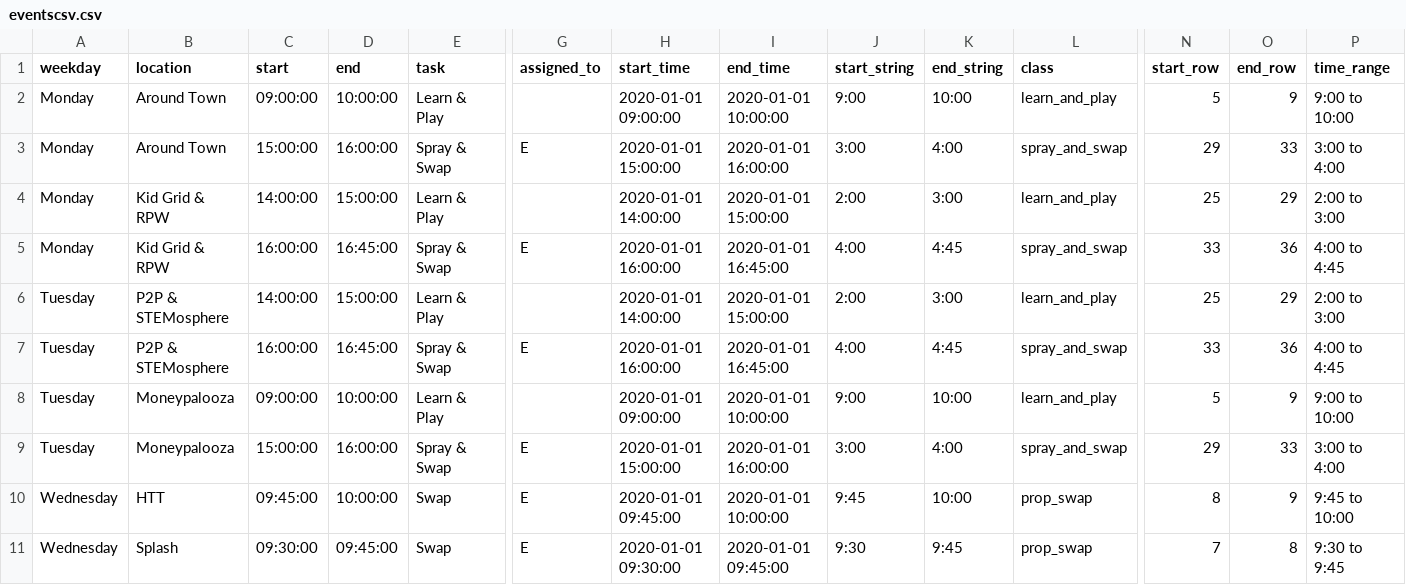
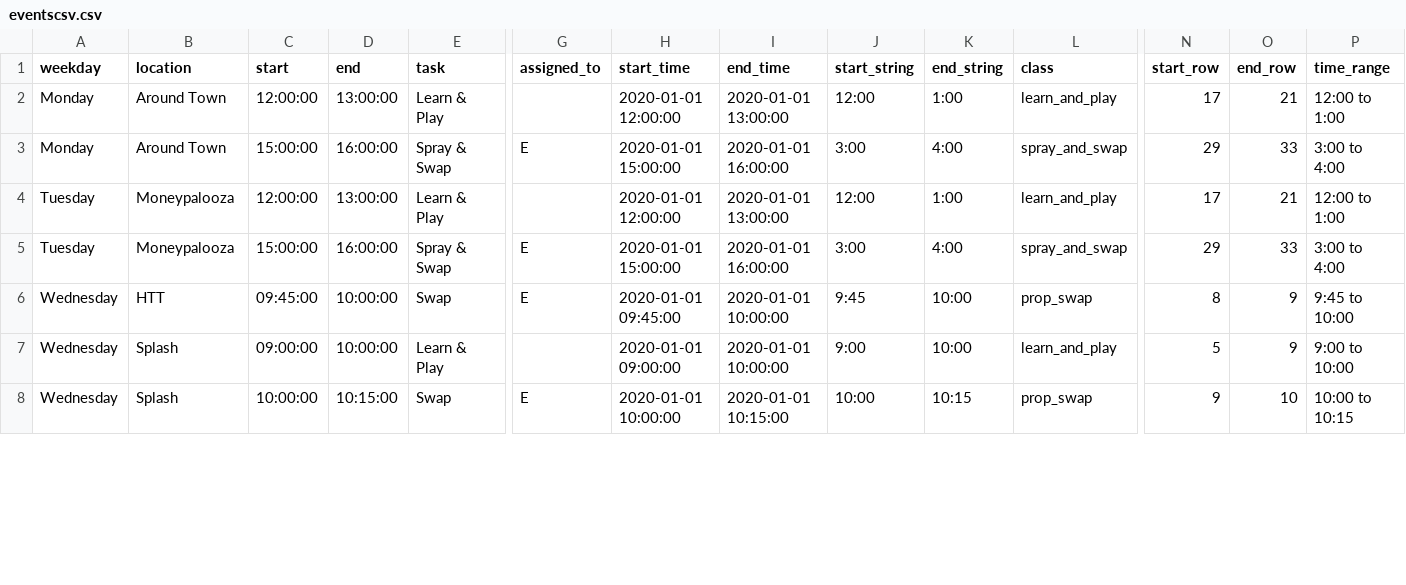
Before and after one commit to UnicycleDumpTruck/skdout, a CSV file: _data/eventscsv.csv, drawn as a sheet; only a part is shown, gaps mark what is left out; removed rows and columns are numbered as before the commit, all else as after; rows hold the shown columns only; the diff covers the shown part only; the diff names each change by its address in the sheet, - before the commit and + after, or states it on an @@ line.

```diff
--- a/_data/eventscsv.csv
+++ b/_data/eventscsv.csv
-C2 (start): 09:00:00
+C2 (start): 12:00:00
-D2 (end): 10:00:00
+D2 (end): 13:00:00
-H2 (start_time): 2020-01-01 09:00:00
+H2 (start_time): 2020-01-01 12:00:00
-I2 (end_time): 2020-01-01 10:00:00
+I2 (end_time): 2020-01-01 13:00:00
-J2 (start_string): 9:00
+J2 (start_string): 12:00
-K2 (end_string): 10:00
+K2 (end_string): 1:00
-N2 (start_row): 5
+N2 (start_row): 17
-O2 (end_row): 9
+O2 (end_row): 21
-P2 (time_range): 9:00 to 10:00
+P2 (time_range): 12:00 to 1:00
-row 4: Monday | Kid Grid & RPW | 14:00:00 | 15:00:00 | Learn & Play |  | 2020-01-01 14:00:00 | 2020-01-01 15:00:00 | 2:00 | 3:00 | learn_and_play | 25 | 29 | 2:00 to 3:00
-row 5: Monday | Kid Grid & RPW | 16:00:00 | 16:45:00 | Spray & Swap | E | 2020-01-01 16:00:00 | 2020-01-01 16:45:00 | 4:00 | 4:45 | spray_and_swap | 33 | 36 | 4:00 to 4:45
-row 6: Tuesday | P2P & STEMosphere | 14:00:00 | 15:00:00 | Learn & Play |  | 2020-01-01 14:00:00 | 2020-01-01 15:00:00 | 2:00 | 3:00 | learn_and_play | 25 | 29 | 2:00 to 3:00
-row 7: Tuesday | P2P & STEMosphere | 16:00:00 | 16:45:00 | Spray & Swap | E | 2020-01-01 16:00:00 | 2020-01-01 16:45:00 | 4:00 | 4:45 | spray_and_swap | 33 | 36 | 4:00 to 4:45
-C4 (start): 09:00:00
+C4 (start): 12:00:00
-D4 (end): 10:00:00
+D4 (end): 13:00:00
-H4 (start_time): 2020-01-01 09:00:00
+H4 (start_time): 2020-01-01 12:00:00
-I4 (end_time): 2020-01-01 10:00:00
+I4 (end_time): 2020-01-01 13:00:00
-J4 (start_string): 9:00
+J4 (start_string): 12:00
-K4 (end_string): 10:00
+K4 (end_string): 1:00
-N4 (start_row): 5
+N4 (start_row): 17
-O4 (end_row): 9
+O4 (end_row): 21
-P4 (time_range): 9:00 to 10:00
+P4 (time_range): 12:00 to 1:00
+row 7: Wednesday | Splash | 09:00:00 | 10:00:00 | Learn & Play |  | 2020-01-01 09:00:00 | 2020-01-01 10:00:00 | 9:00 | 10:00 | learn_and_play | 5 | 9 | 9:00 to 10:00
-C8 (start): 09:30:00
+C8 (start): 10:00:00
-D8 (end): 09:45:00
+D8 (end): 10:15:00
-H8 (start_time): 2020-01-01 09:30:00
+H8 (start_time): 2020-01-01 10:00:00
-I8 (end_time): 2020-01-01 09:45:00
+I8 (end_time): 2020-01-01 10:15:00
-J8 (start_string): 9:30
+J8 (start_string): 10:00
-K8 (end_string): 9:45
+K8 (end_string): 10:15
-N8 (start_row): 7
+N8 (start_row): 9
-O8 (end_row): 8
+O8 (end_row): 10
-P8 (time_range): 9:30 to 9:45
+P8 (time_range): 10:00 to 10:15
```
Also changed, not shown: 1 removed row and 28 edited cells elsewhere in this file, tasks.csv, 4 other files.
